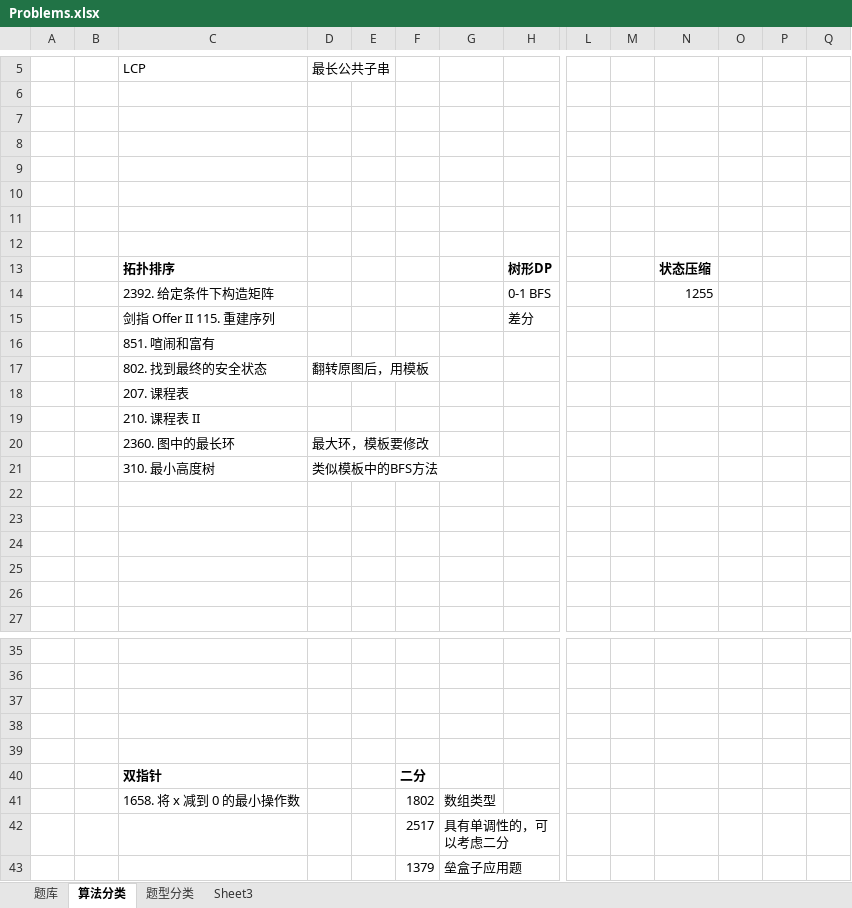
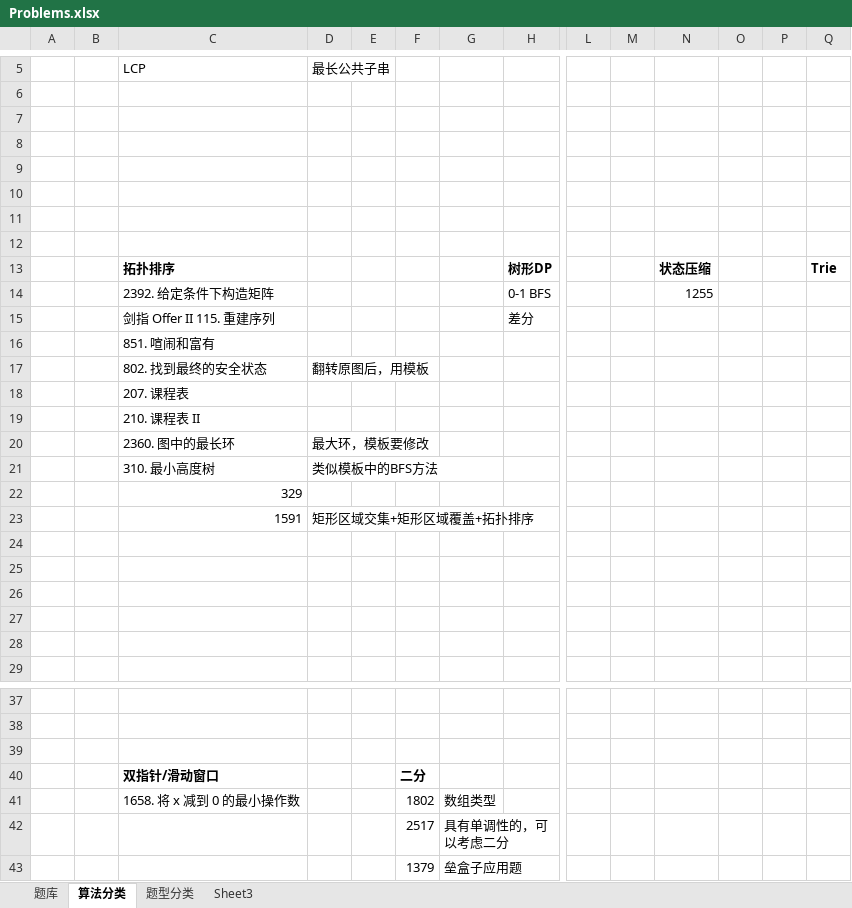
Before and after one commit to wangsun39/leetcode, an Excel workbook: Problems.xlsx, sheet 算法分类, drawn as a sheet; only a part is shown, gaps mark what is left out; values as stored, in another font and other column widths than the file's, no borders; removed rows and columns are numbered as before the commit, all else as after; rows hold the shown columns only; the diff names each change by its address in the sheet, - before the commit and + after, or states it on an @@ line.

```diff
--- a/Problems.xlsx (sheet 算法分类)
+++ b/Problems.xlsx (sheet 算法分类)
-Q13: (empty)
+Q13: Trie
+row 22:  |  | 329
+row 23:  |  | 1591 | 矩形区域交集+矩形区域覆盖+拓扑排序
-row 38: (empty)
-row 39: (empty)
-C40 (LCP): 双指针
+C40 (LCP): 双指针/滑动窗口
```
Also changed, not shown: sheet 题库, sheet 题型分类, 11 other files.
